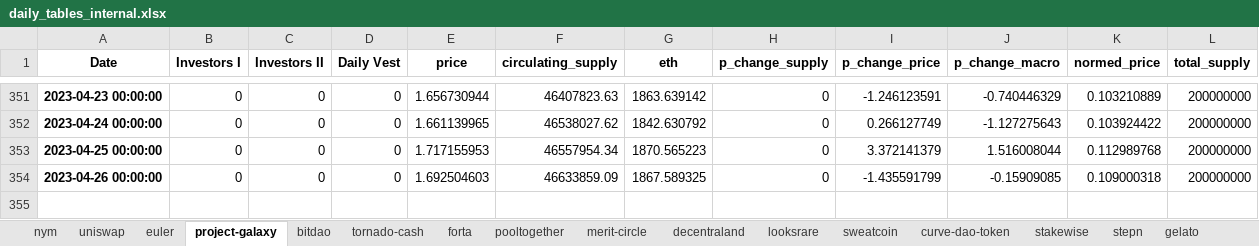
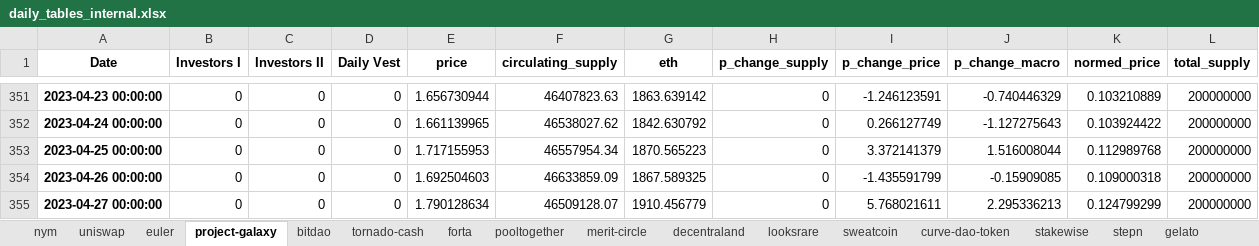
Before and after one commit to 6th-Man-Ventures/token-vesting, an Excel workbook: data/daily_unlocks/daily_tables_internal.xlsx, sheet project-galaxy, drawn as a sheet; only a part is shown, gaps mark what is left out; values as stored, in another font and other column widths than the file's, no borders; the diff names each change by its address in the sheet, - before the commit and + after, or states it on an @@ line.

```diff
--- a/data/daily_unlocks/daily_tables_internal.xlsx (sheet project-galaxy)
+++ b/data/daily_unlocks/daily_tables_internal.xlsx (sheet project-galaxy)
+row 355: 2023-04-27 00:00:00 | 0 | 0 | 0 | 1.790128634 | 46509128.07 | 1910.456779 | 0 | 5.768021611 | 2.295336213 | 0.124799299 | 200000000
```
Also changed, not shown: sheet tornado-cash, sheet pooltogether, sheet stepn, sheet bitdao, sheet filecoin, sheet merit-circle, 9 more sheets, data/daily_unlocks/daily_tables_external.xlsx, 7 other files.
